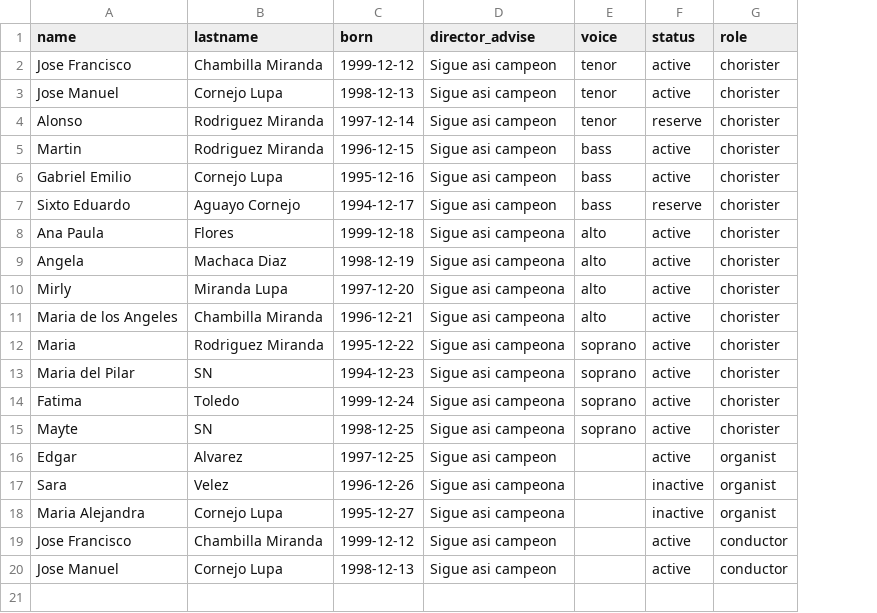
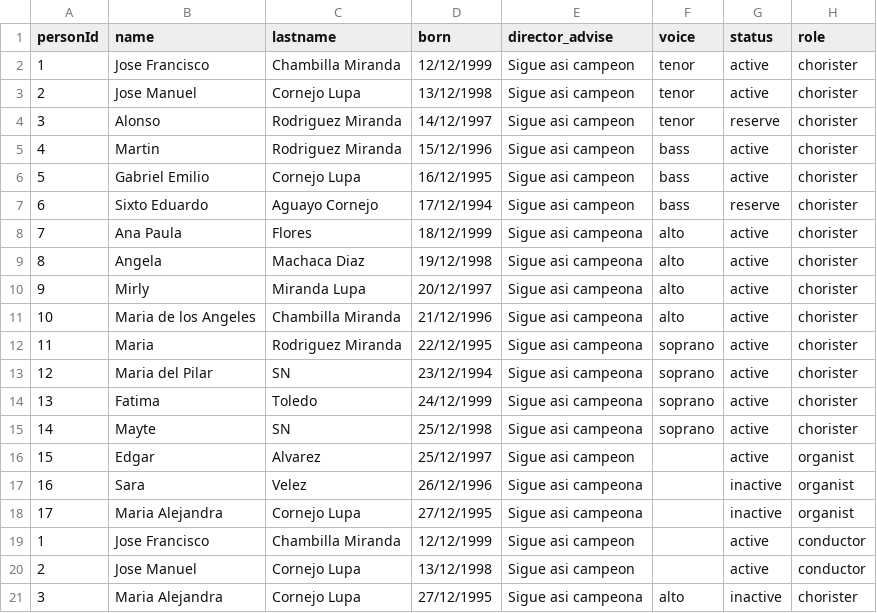
Before and after one commit to jocornejo/Laus_deo, a CSV file: persons.csv, drawn as a sheet; addresses are those after the commit; the diff names each change by its address in the sheet, - before the commit and + after, or states it on an @@ line.

Commit message:
Add files via upload

```diff
--- a/persons.csv
+++ b/persons.csv
+column A (personId), rows 2-20: 1 | 2 | 3 | 4 | 5 | 6 | 7 | 8 | 9 | 10 | 11 | 12 | 13 | 14 | 15 | 16 | 17 | 1 | 2
-D2 (born): 1999-12-12
+D2 (born): 12/12/1999
-D3 (born): 1998-12-13
+D3 (born): 13/12/1998
-D4 (born): 1997-12-14
+D4 (born): 14/12/1997
-D5 (born): 1996-12-15
+D5 (born): 15/12/1996
-D6 (born): 1995-12-16
+D6 (born): 16/12/1995
-D7 (born): 1994-12-17
+D7 (born): 17/12/1994
-D8 (born): 1999-12-18
+D8 (born): 18/12/1999
-D9 (born): 1998-12-19
+D9 (born): 19/12/1998
-D10 (born): 1997-12-20
+D10 (born): 20/12/1997
-D11 (born): 1996-12-21
+D11 (born): 21/12/1996
-D12 (born): 1995-12-22
+D12 (born): 22/12/1995
-D13 (born): 1994-12-23
+D13 (born): 23/12/1994
-D14 (born): 1999-12-24
+D14 (born): 24/12/1999
-D15 (born): 1998-12-25
+D15 (born): 25/12/1998
-D16 (born): 1997-12-25
+D16 (born): 25/12/1997
-D17 (born): 1996-12-26
+D17 (born): 26/12/1996
-D18 (born): 1995-12-27
+D18 (born): 27/12/1995
-D19 (born): 1999-12-12
+D19 (born): 12/12/1999
-D20 (born): 1998-12-13
+D20 (born): 13/12/1998
+row 21: 3 | Maria Alejandra | Cornejo Lupa | 27/12/1995 | Sigue asi campeona | alto | inactive | chorister
```
